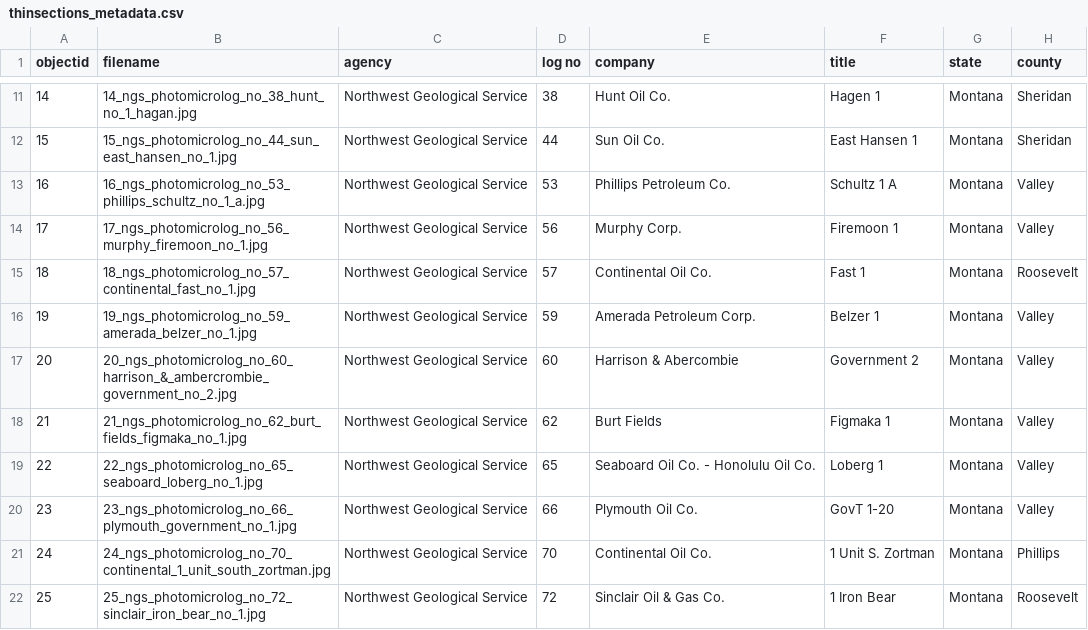
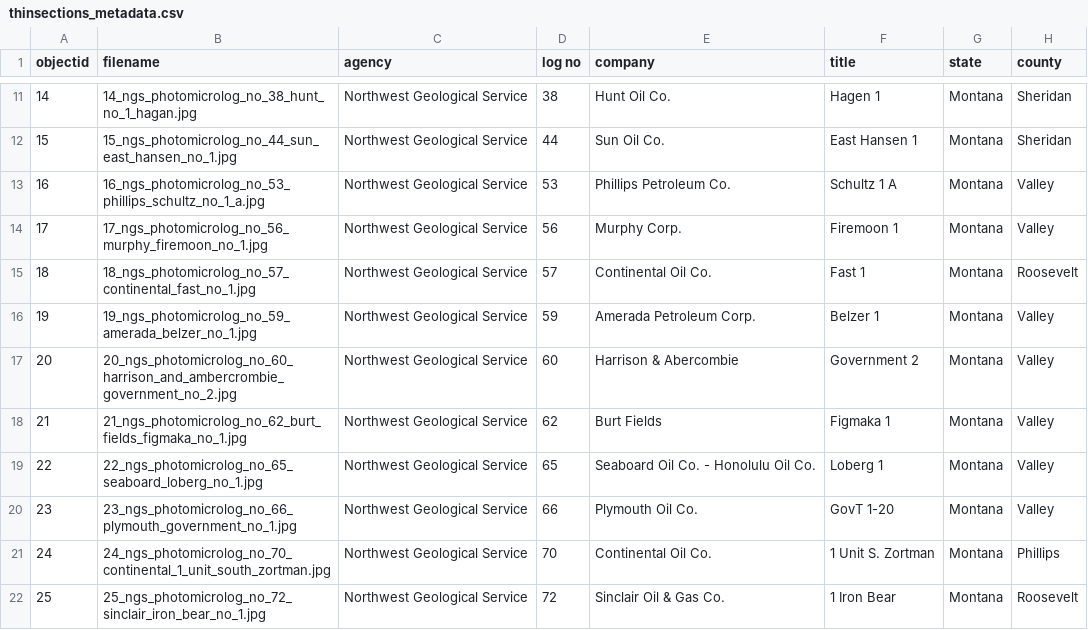
Before and after one commit to cc3199/mbmg-master, a CSV file: _data/thinsections_metadata.csv, drawn as a sheet; only a part is shown, gaps mark what is left out; the diff names each change by its address in the sheet, - before the commit and + after, or states it on an @@ line.

Commit message:
metadata 20 clean

```diff
--- a/_data/thinsections_metadata.csv
+++ b/_data/thinsections_metadata.csv
-B17 (filename): 20_ngs_photomicrolog_no_60_harrison_&_ambercrombie_government_no_2.jpg
+B17 (filename): 20_ngs_photomicrolog_no_60_harrison_and_ambercrombie_government_no_2.jpg
```
